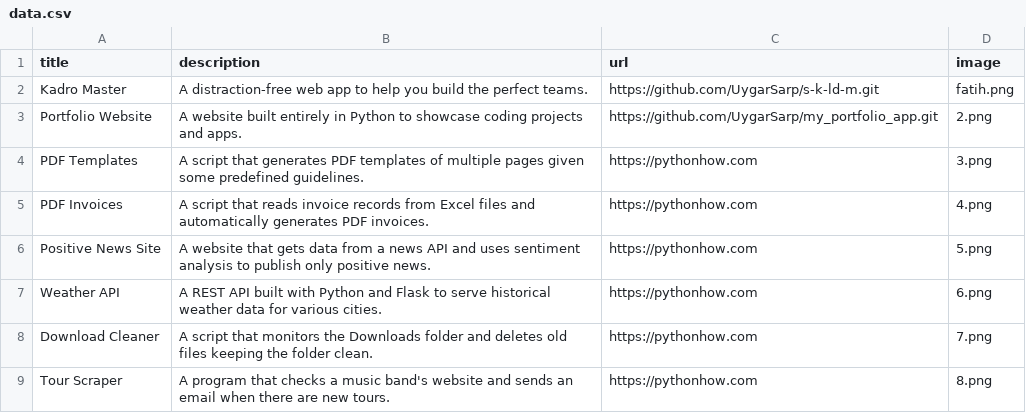
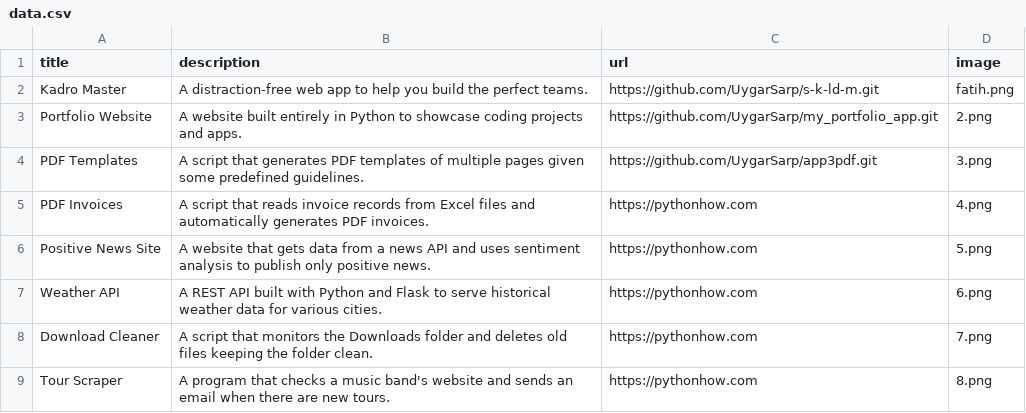
Before and after one commit to UygarSarp/my_portfolio_app, a CSV file: data.csv, drawn as a sheet; only a part is shown.

Commit message:
3eklendi

```diff
--- a/data.csv
+++ b/data.csv
@@ -3,3 +3,3 @@ Kadro Master;A distraction-free web app to help you build the perfect teams.;htt
 Portfolio Website;A website built entirely in Python to showcase coding projects and apps.;https://github.com/UygarSarp/my_portfolio_app.git;2.png
-PDF Templates;A script that generates PDF templates of multiple pages given some predefined guidelines.;https://pythonhow.com;3.png
+PDF Templates;A script that generates PDF templates of multiple pages given some predefined guidelines.;https://github.com/UygarSarp/app3pdf.git;3.png
 PDF Invoices;A script that reads invoice records from Excel files and automatically generates PDF invoices.;https://pythonhow.com;4.png
```
